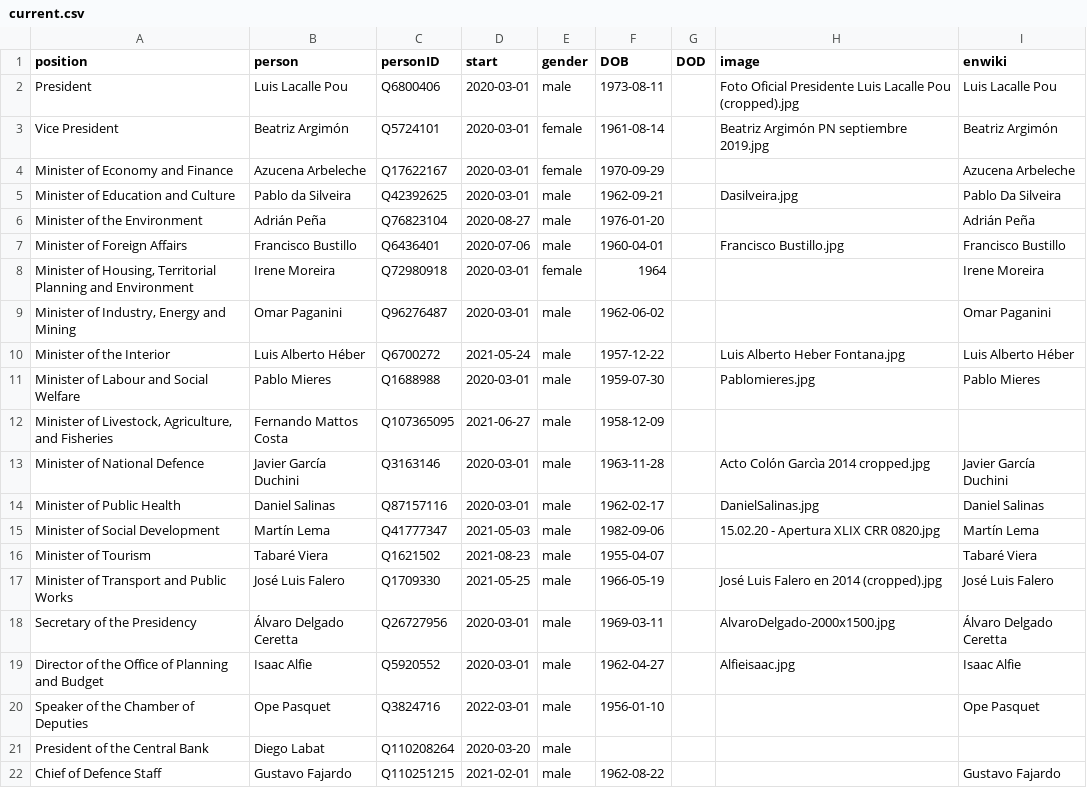
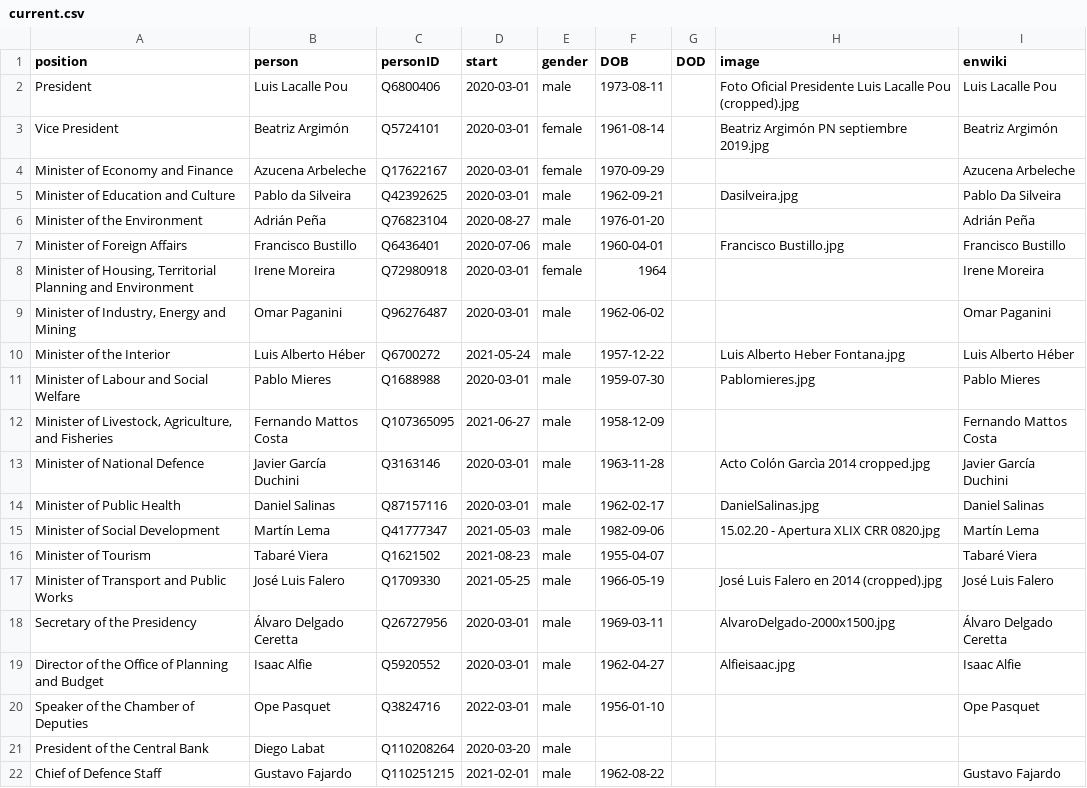
Before and after one commit to every-politician-scrapers/uruguay-ministers, a CSV file: html/current.csv, drawn as a sheet.

```diff
--- a/html/current.csv
+++ b/html/current.csv
@@ -11,3 +11,3 @@ Minister of the Interior,Luis Alberto Héber,Q6700272,2021-05-24,male,1957-12-22
 Minister of Labour and Social Welfare,Pablo Mieres,Q1688988,2020-03-01,male,1959-07-30,,Pablomieres.jpg,Pablo Mieres
-"Minister of Livestock, Agriculture, and Fisheries",Fernando Mattos Costa,Q107365095,2021-06-27,male,1958-12-09,,,
+"Minister of Livestock, Agriculture, and Fisheries",Fernando Mattos Costa,Q107365095,2021-06-27,male,1958-12-09,,,Fernando Mattos Costa
 Minister of National Defence,Javier García Duchini,Q3163146,2020-03-01,male,1963-11-28,,Acto Colón Garcìa 2014 cropped.jpg,Javier García Duchini
```
Also changed, not shown: html/holders21.csv.
